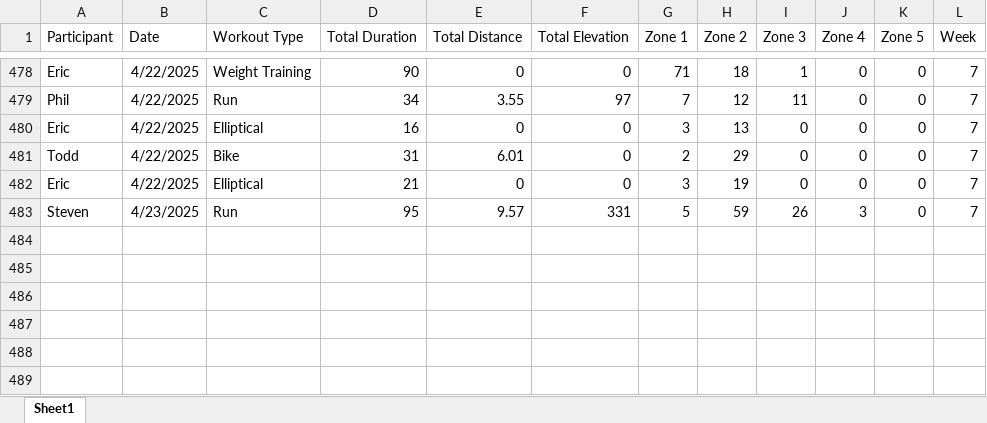
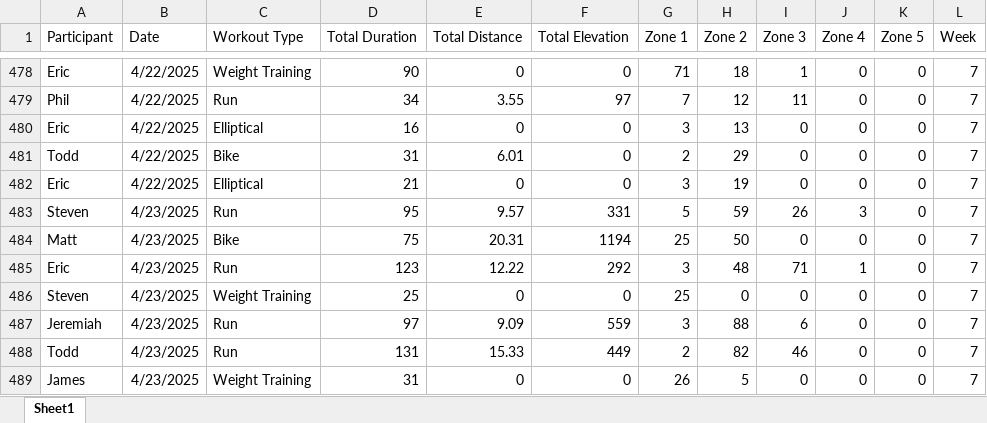
Before and after one commit to Steven-Carter-Data/50k-Strava-Tracker, an Excel workbook: TieDye_Weekly_Scoreboard.xlsx, sheet Sheet1, drawn as a sheet; only a part is shown, gaps mark what is left out; values as stored, in another font and other column widths than the file's, no borders; the diff names each change by its address in the sheet, - before the commit and + after, or states it on an @@ line.

Commit message:
updated version

```diff
--- a/TieDye_Weekly_Scoreboard.xlsx (sheet Sheet1)
+++ b/TieDye_Weekly_Scoreboard.xlsx (sheet Sheet1)
+row 484: Matt | 4/23/2025 | Bike | 75 | 20.31 | 1194 | 25 | 50 | 0 | 0 | 0 | 7
+row 485: Eric | 4/23/2025 | Run | 123 | 12.22 | 292 | 3 | 48 | 71 | 1 | 0 | 7
+row 486: Steven | 4/23/2025 | Weight Training | 25 | 0 | 0 | 25 | 0 | 0 | 0 | 0 | 7
+row 487: Jeremiah | 4/23/2025 | Run | 97 | 9.09 | 559 | 3 | 88 | 6 | 0 | 0 | 7
+row 488: Todd | 4/23/2025 | Run | 131 | 15.33 | 449 | 2 | 82 | 46 | 0 | 0 | 7
+row 489: James | 4/23/2025 | Weight Training | 31 | 0 | 0 | 26 | 5 | 0 | 0 | 0 | 7
```
